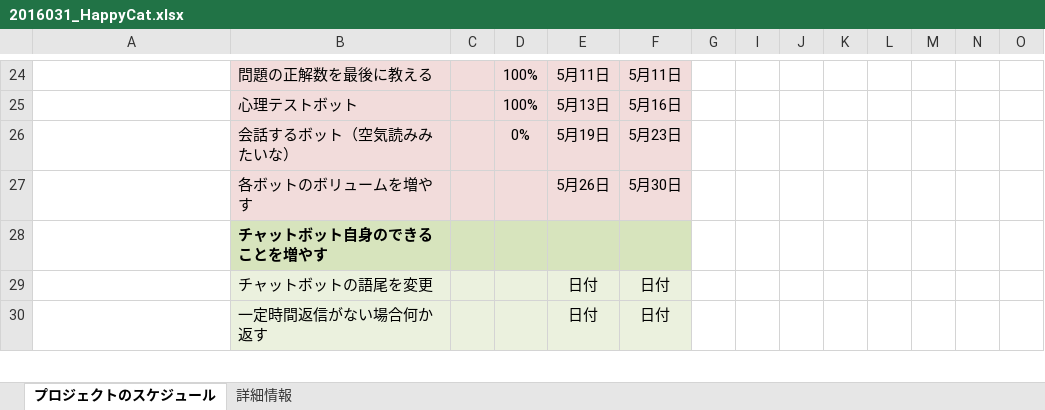
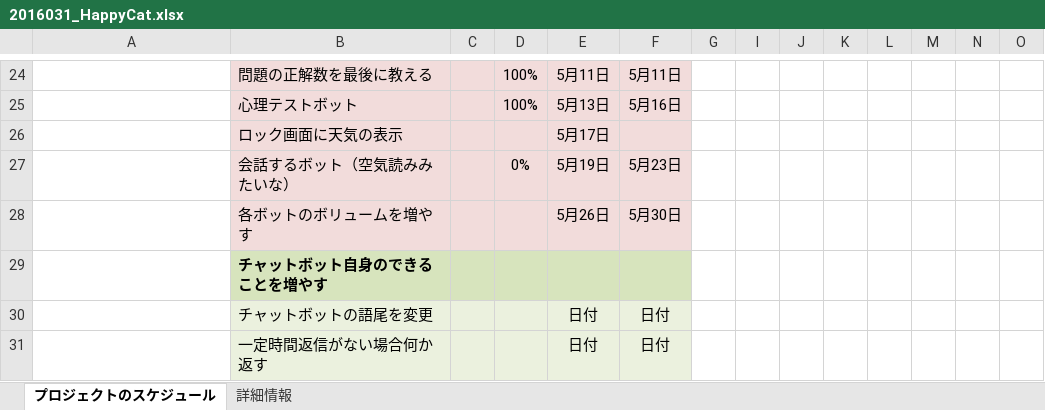
Before and after one commit to haru2016031/23_4, an Excel workbook: 2016031_HappyCat.xlsx, sheet プロジェクトのスケジュール, drawn as a sheet; only a part is shown, gaps mark what is left out; values as stored, in another font and other column widths than the file's, no borders; conditional formats not drawn; rows hold the shown columns only; the diff names each change by its address in the sheet, - before the commit and + after, or states it on an @@ line.

```diff
--- a/2016031_HappyCat.xlsx (sheet プロジェクトのスケジュール)
+++ b/2016031_HappyCat.xlsx (sheet プロジェクトのスケジュール)
+row 26:  | ロック画面に天気の表示 |  |  | 5月17日
```
Also changed, not shown: 6 other files.
